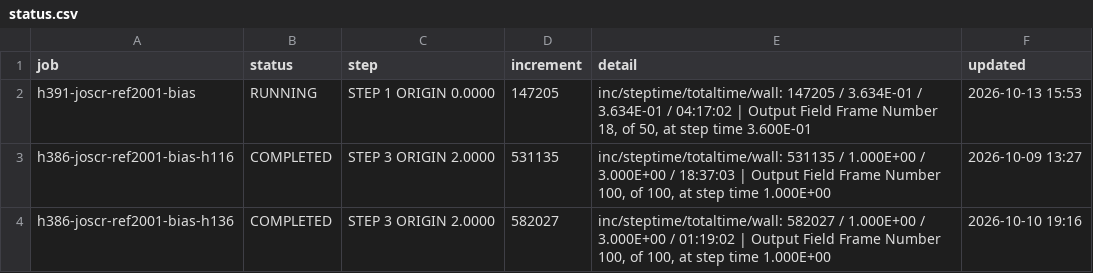
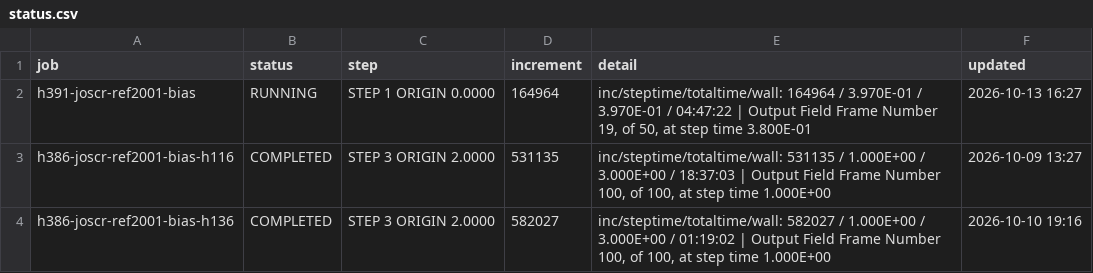
Before and after one commit to ChenYu-K/work_monitor, a CSV file: abaqus/rai/status.csv, drawn as a sheet.

```diff
--- a/abaqus/rai/status.csv
+++ b/abaqus/rai/status.csv
@@ -1,3 +1,3 @@
 "job","status","step","increment","detail","updated"
-"h391-joscr-ref2001-bias","RUNNING","STEP 1  ORIGIN 0.0000","147205","inc/steptime/totaltime/wall: 147205 / 3.634E-01 / 3.634E-01 / 04:17:02 | Output Field Frame Number    18, of     50, at step time 3.600E-01","2026-10-13 15:53"
+"h391-joscr-ref2001-bias","RUNNING","STEP 1  ORIGIN 0.0000","164964","inc/steptime/totaltime/wall: 164964 / 3.970E-01 / 3.970E-01 / 04:47:22 | Output Field Frame Number    19, of     50, at step time 3.800E-01","2026-10-13 16:27"
 "h386-joscr-ref2001-bias-h116","COMPLETED","STEP 3  ORIGIN 2.0000","531135","inc/steptime/totaltime/wall: 531135 / 1.000E+00 / 3.000E+00 / 18:37:03 | Output Field Frame Number   100, of    100, at step time 1.000E+00","2026-10-09 13:27"
```
Also changed, not shown: 3 other files.
